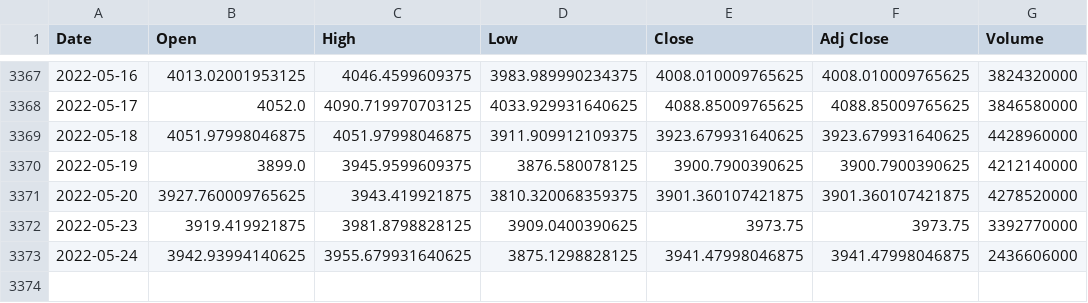
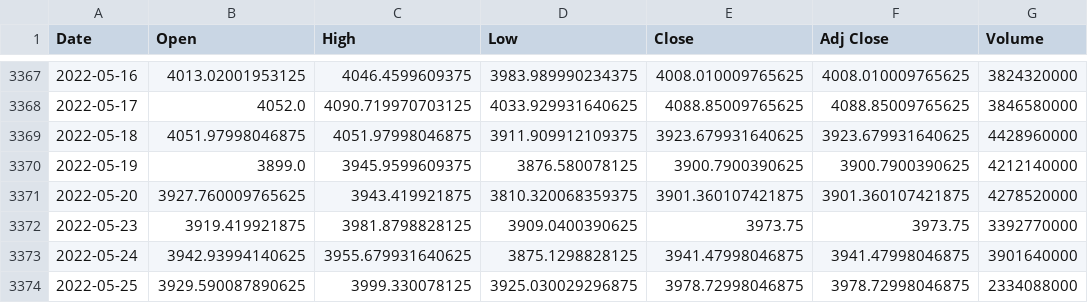
Before and after one commit to bltmstgr/BTC_price_prediction_LinearRegression, a CSV file: sp500_df.csv, drawn as a sheet; only a part is shown, gaps mark what is left out.

```diff
--- a/sp500_df.csv
+++ b/sp500_df.csv
@@ -3372,2 +3372,3 @@ Date,Open,High,Low,Close,Adj Close,Volume
 2022-05-23,3919.419921875,3981.8798828125,3909.0400390625,3973.75,3973.75,3392770000
-2022-05-24,3942.93994140625,3955.679931640625,3875.1298828125,3941.47998046875,3941.47998046875,2436606000
+2022-05-24,3942.93994140625,3955.679931640625,3875.1298828125,3941.47998046875,3941.47998046875,3901640000
+2022-05-25,3929.590087890625,3999.330078125,3925.030029296875,3978.72998046875,3978.72998046875,2334088000
```
Also changed, not shown: btc_df.csv, dxy_df.csv, 6 other files.
